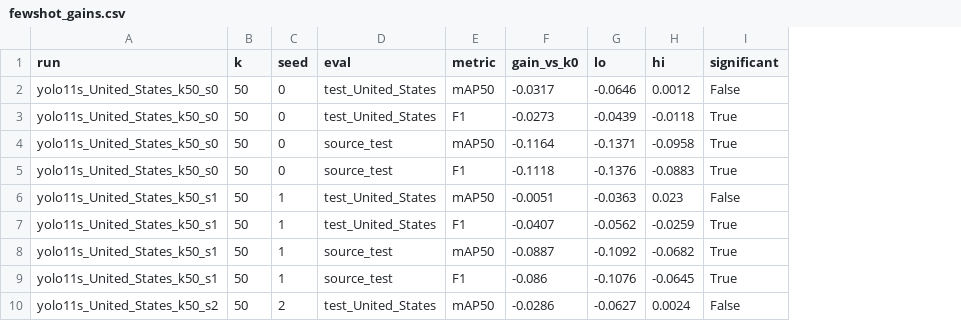
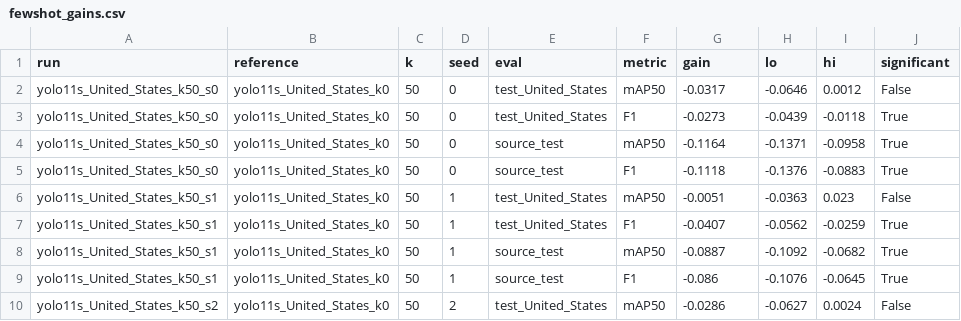
Before and after one commit to YounesElMajdoubi/road-damage-shift, a CSV file: results/fewshot_gains.csv, drawn as a sheet; only a part is shown; addresses are those after the commit; the diff names each change by its address in the sheet, - before the commit and + after, or states it on an @@ line.

Commit message:
S2b: replay protocol (1:1 source images), run-vs-run paired gains, overlay plot

```diff
--- a/results/fewshot_gains.csv
+++ b/results/fewshot_gains.csv
+column B (reference), rows 2-10: all yolo11s_United_States_k0
-G1: gain_vs_k0
+G1: gain
```
Also changed, not shown: 7 other files.
